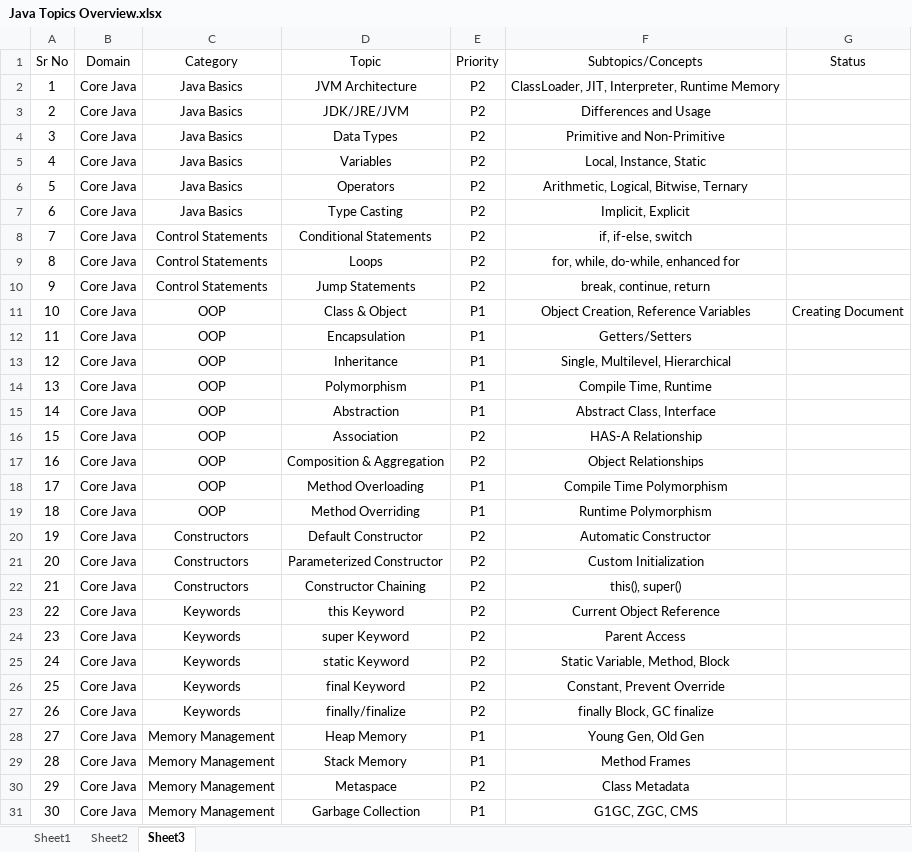
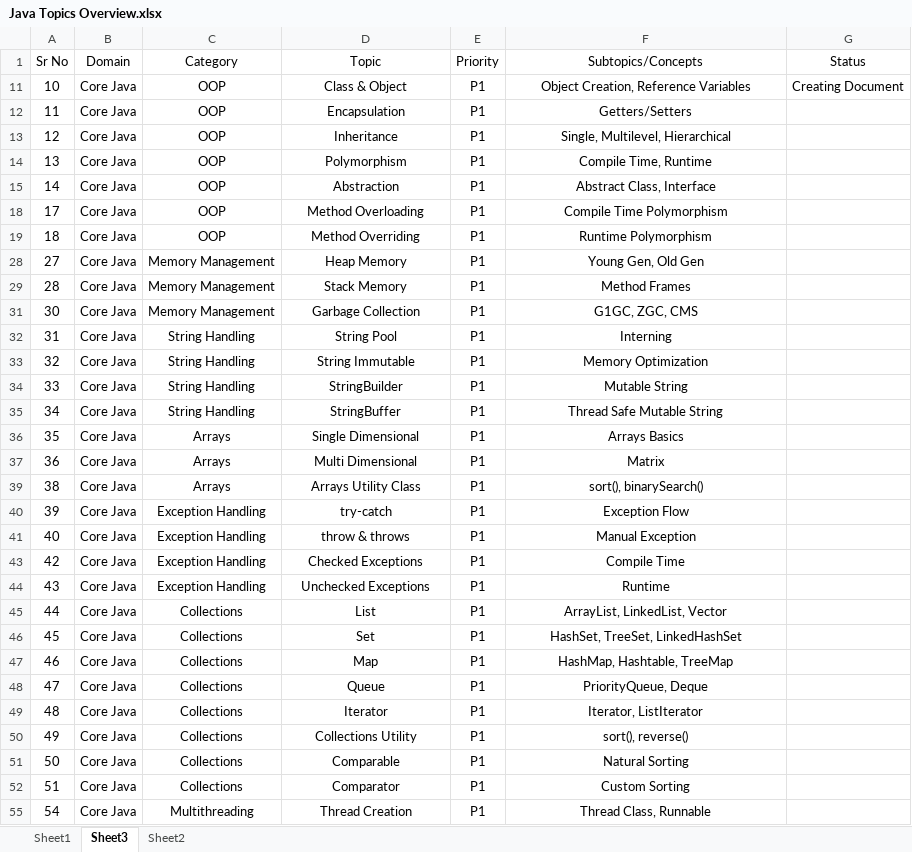
Before and after one commit to nikhilgardi/javapractice, an Excel workbook: TheorynCoding/Study Material/Java Overall/Java Topics Overview.xlsx, sheet Sheet3, drawn as a sheet; only a part is shown; the shorter side is filled out with more unchanged rows; values as stored, in another font and other column widths than the file's, no borders; the diff covers the shown part only; the diff names each change by its address in the sheet, - before the commit and + after, or states it on an @@ line.

```diff
--- a/TheorynCoding/Study Material/Java Overall/Java Topics Overview.xlsx (sheet Sheet3)
+++ b/TheorynCoding/Study Material/Java Overall/Java Topics Overview.xlsx (sheet Sheet3)
@@ sheet tab order changed: Sheet1 | Sheet3 | Sheet2 @@
@@ row 2 hidden: 1 | Core Java | Java Basics | JVM Architecture | P2 | ClassLoader, JIT, Interpreter, Runtime Memory @@
@@ row 3 hidden: 2 | Core Java | Java Basics | JDK/JRE/JVM | P2 | Differences and Usage @@
@@ row 4 hidden: 3 | Core Java | Java Basics | Data Types | P2 | Primitive and Non-Primitive @@
@@ row 5 hidden: 4 | Core Java | Java Basics | Variables | P2 | Local, Instance, Static @@
@@ row 6 hidden: 5 | Core Java | Java Basics | Operators | P2 | Arithmetic, Logical, Bitwise, Ternary @@
@@ row 7 hidden: 6 | Core Java | Java Basics | Type Casting | P2 | Implicit, Explicit @@
@@ row 8 hidden: 7 | Core Java | Control Statements | Conditional Statements | P2 | if, if-else, switch @@
@@ row 9 hidden: 8 | Core Java | Control Statements | Loops | P2 | for, while, do-while, enhanced for @@
@@ row 10 hidden: 9 | Core Java | Control Statements | Jump Statements | P2 | break, continue, return @@
@@ row 16 hidden: 15 | Core Java | OOP | Association | P2 | HAS-A Relationship @@
@@ row 17 hidden: 16 | Core Java | OOP | Composition & Aggregation | P2 | Object Relationships @@
@@ row 20 hidden: 19 | Core Java | Constructors | Default Constructor | P2 | Automatic Constructor @@
@@ row 21 hidden: 20 | Core Java | Constructors | Parameterized Constructor | P2 | Custom Initialization @@
@@ row 22 hidden: 21 | Core Java | Constructors | Constructor Chaining | P2 | this(), super() @@
@@ row 23 hidden: 22 | Core Java | Keywords | this Keyword | P2 | Current Object Reference @@
@@ row 24 hidden: 23 | Core Java | Keywords | super Keyword | P2 | Parent Access @@
@@ row 25 hidden: 24 | Core Java | Keywords | static Keyword | P2 | Static Variable, Method, Block @@
@@ row 26 hidden: 25 | Core Java | Keywords | final Keyword | P2 | Constant, Prevent Override @@
@@ row 27 hidden: 26 | Core Java | Keywords | finally/finalize | P2 | finally Block, GC finalize @@
@@ row 30 hidden: 29 | Core Java | Memory Management | Metaspace | P2 | Class Metadata @@
```
Also changed, not shown: 86 hidden or unhidden rows elsewhere in this sheet, sheet Sheet2, 3 other files.
